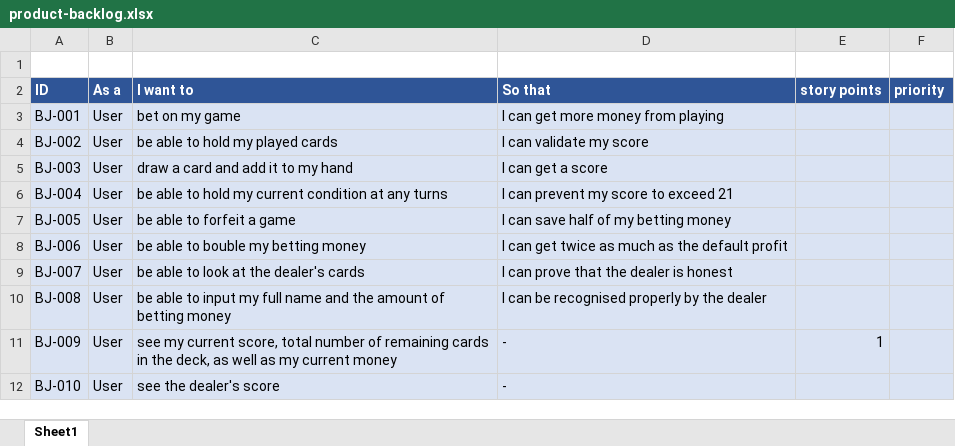
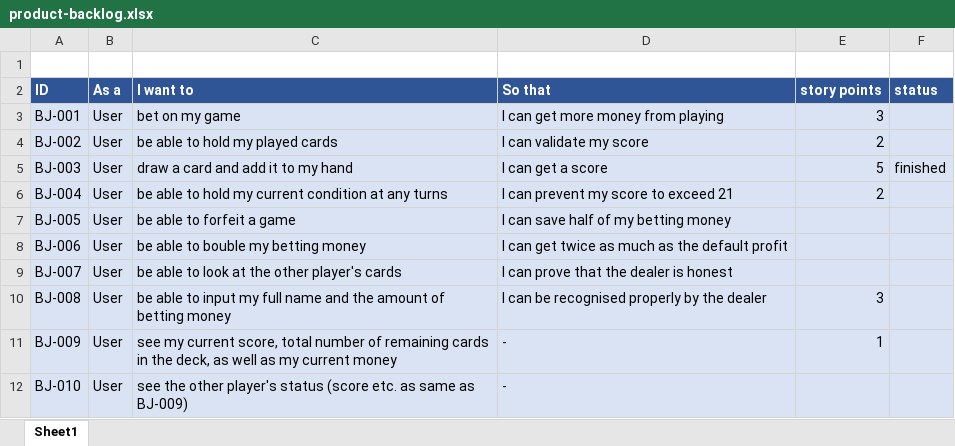
Before and after one commit to Extelar/Blackjack, an Excel workbook: assets/product-backlog.xlsx, sheet Sheet1, drawn as a sheet; values as stored, in another font and other column widths than the file's, no borders; the diff names each change by its address in the sheet, - before the commit and + after, or states it on an @@ line.

```diff
--- a/assets/product-backlog.xlsx (sheet Sheet1)
+++ b/assets/product-backlog.xlsx (sheet Sheet1)
-F2: priority
+F2: status
-E3 (story points): (empty)
+E3 (story points): 3
-E4 (story points): (empty)
+E4 (story points): 2
-E5 (story points): (empty)
+E5 (story points): 5
-F5 (status): (empty)
+F5 (status): finished
-E6 (story points): (empty)
+E6 (story points): 2
-C9 (I want to): be able to look at the dealer's cards
+C9 (I want to): be able to look at the other player's cards
-E10 (story points): (empty)
+E10 (story points): 3
-C12 (I want to): see the dealer's score
+C12 (I want to): see the other player's status (score etc. as same as BJ-009)
```
Also changed, not shown: 1 other file.
